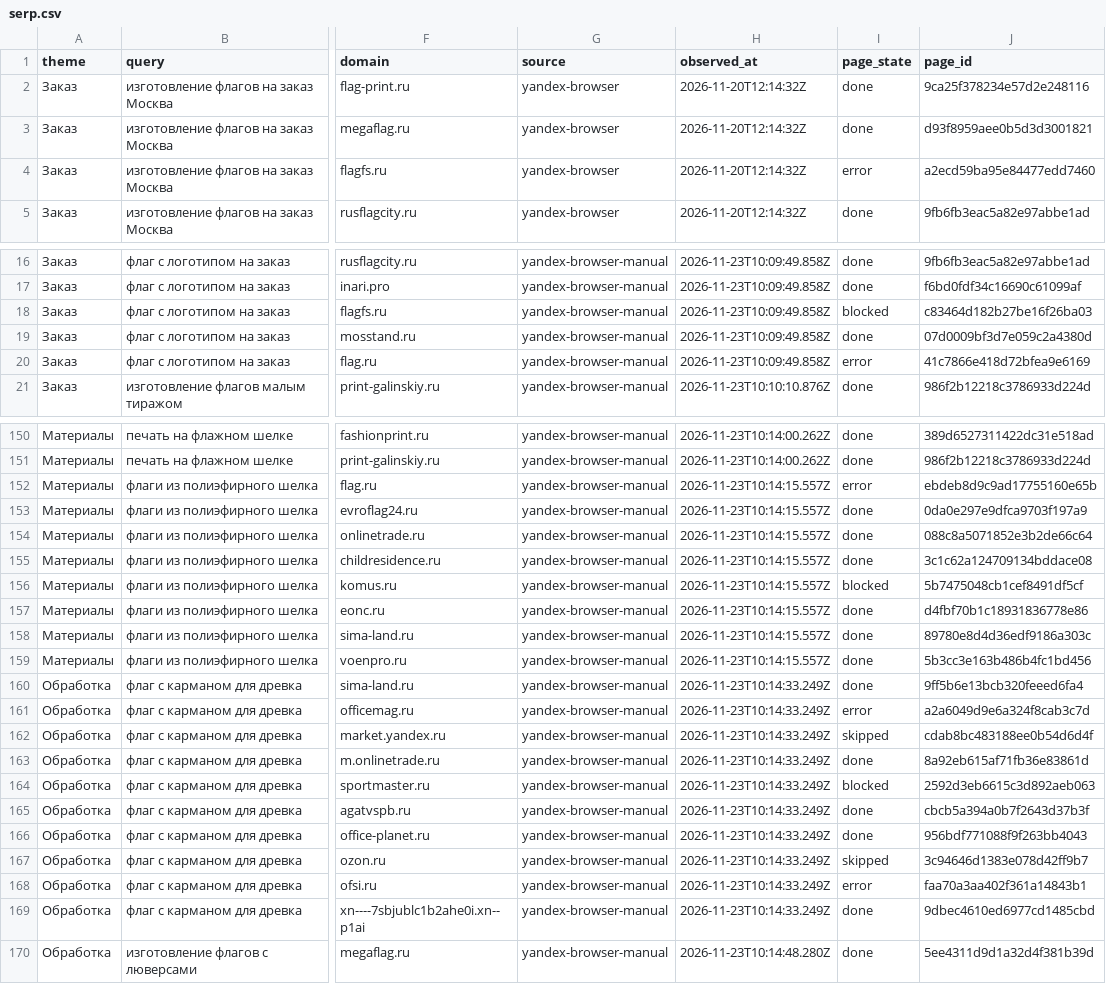
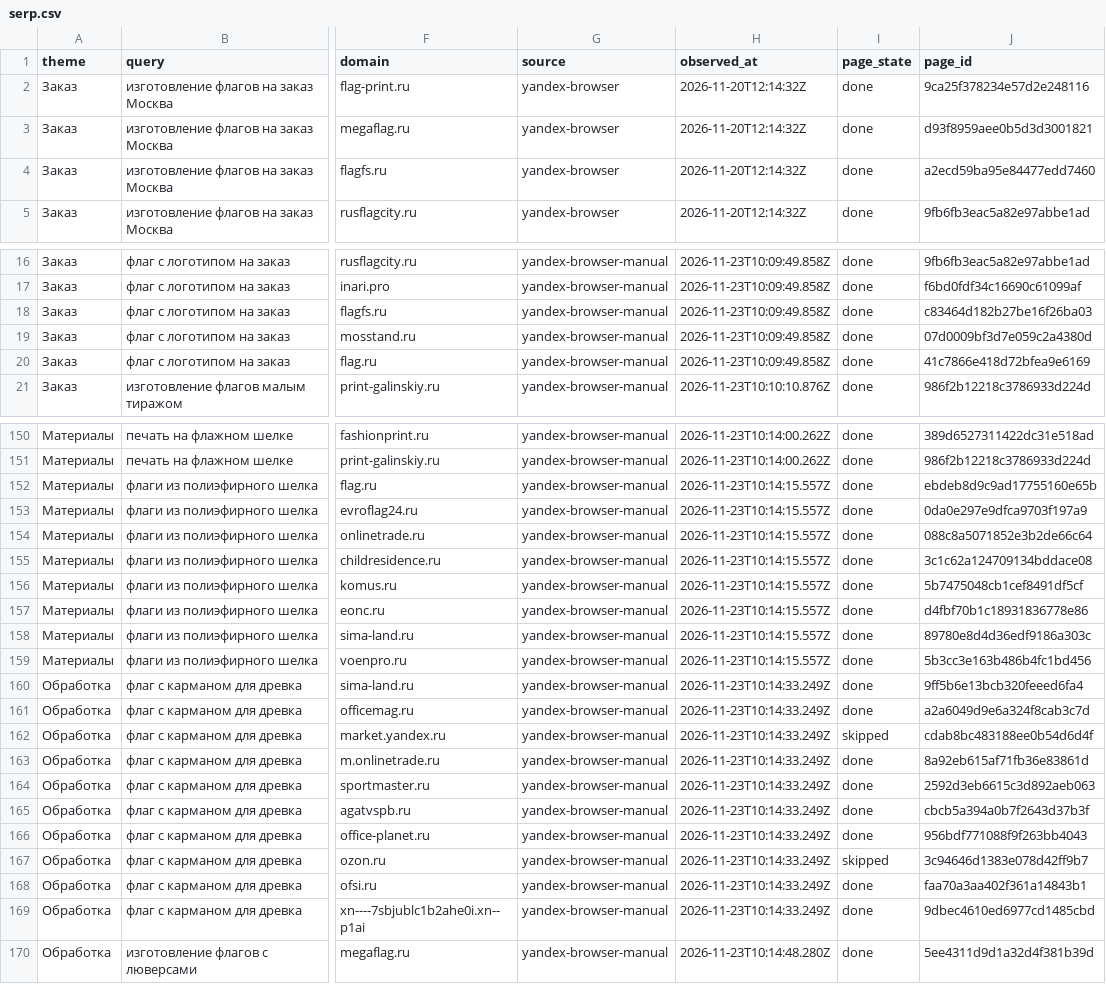
Before and after one commit to baslie/flags-serp-report, a CSV file: data/serp.csv, drawn as a sheet; only a part is shown, gaps mark what is left out; the diff covers the shown part only; the diff names each change by its address in the sheet, - before the commit and + after, or states it on an @@ line.

```diff
--- a/data/serp.csv
+++ b/data/serp.csv
-I4 (page_state): error
+I4 (page_state): done
-I18 (page_state): blocked
+I18 (page_state): done
-I20 (page_state): error
+I20 (page_state): done
-I152 (page_state): error
+I152 (page_state): done
-I156 (page_state): blocked
+I156 (page_state): done
-I161 (page_state): error
+I161 (page_state): done
-I164 (page_state): blocked
+I164 (page_state): done
-I168 (page_state): error
+I168 (page_state): done
```
Also changed, not shown: 14 edited cells elsewhere in this file, data/domains.csv, 25 other files.
